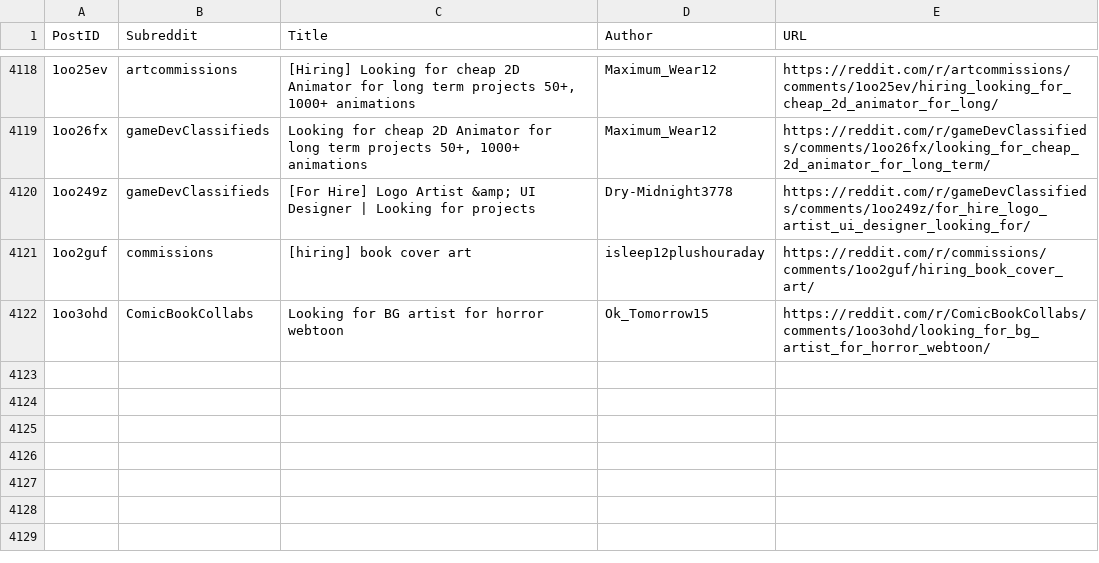
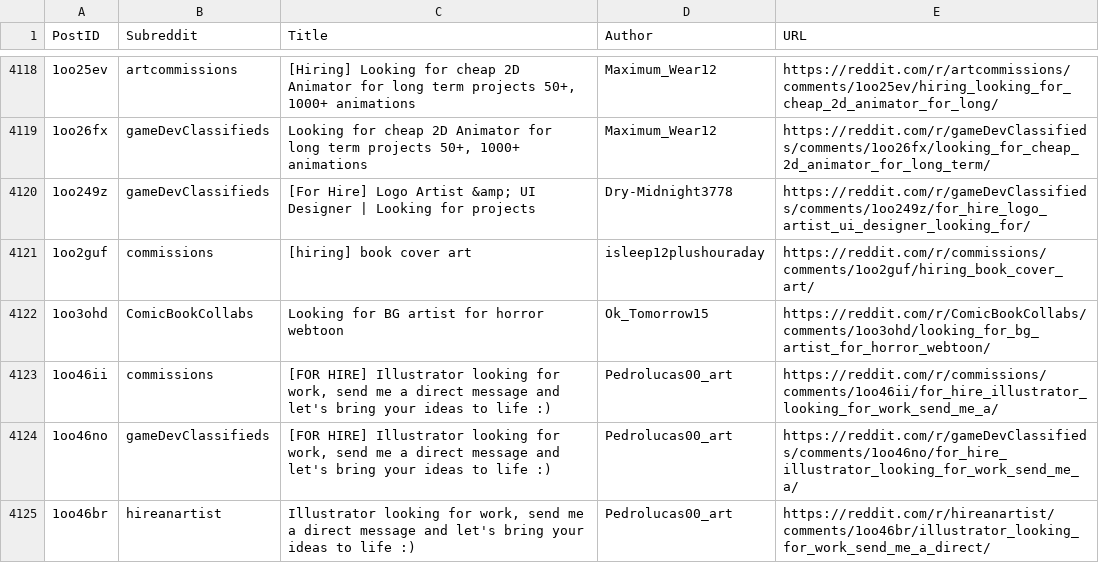
Before and after one commit to Jack0fcodes/LFA, a CSV file: posts_reddit.csv, drawn as a sheet; only a part is shown, gaps mark what is left out; the diff names each change by its address in the sheet, - before the commit and + after, or states it on an @@ line.

```diff
--- a/posts_reddit.csv
+++ b/posts_reddit.csv
+row 4123: 1oo46ii | commissions | [FOR HIRE] Illustrator looking for work, send me a direct message and let's bring your ideas to life :) | Pedrolucas00_art | https://reddit.com/r/commissions/comments/1oo46ii/for_hire_illustrator_looking_for_work_send_me_a/
+row 4124: 1oo46no | gameDevClassifieds | [FOR HIRE] Illustrator looking for work, send me a direct message and let's bring your ideas to life :) | Pedrolucas00_art | https://reddit.com/r/gameDevClassifieds/comments/1oo46no/for_hire_illustrator_looking_for_work_send_me_a/
+row 4125: 1oo46br | hireanartist | Illustrator looking for work, send me a direct message and let's bring your ideas to life :) | Pedrolucas00_art | https://reddit.com/r/hireanartist/comments/1oo46br/illustrator_looking_for_work_send_me_a_direct/
```
